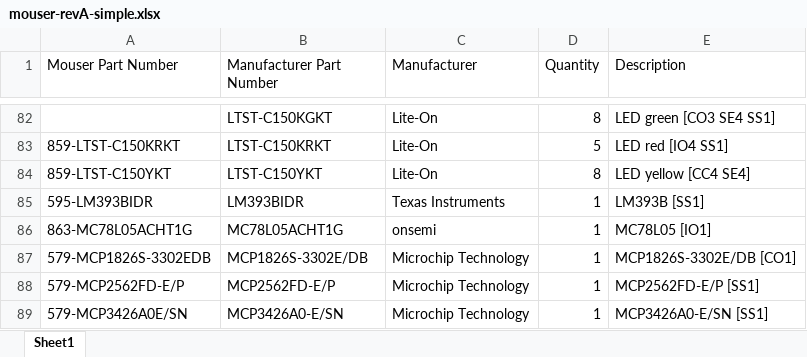
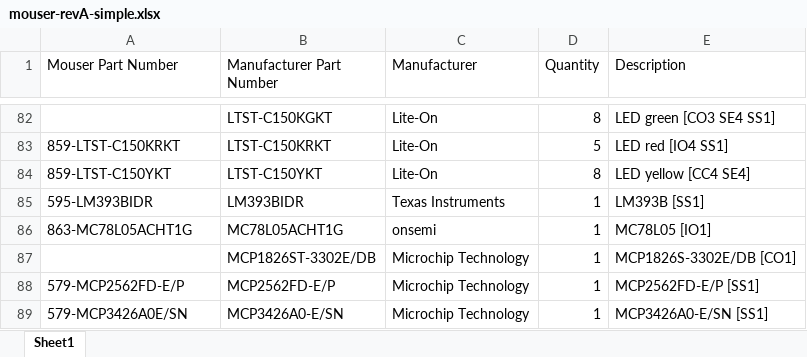
Before and after one commit to czalinski/ThlHats, an Excel workbook: docs/orders/mouser-revA-simple.xlsx, sheet Sheet1, drawn as a sheet; only a part is shown, gaps mark what is left out; values as stored, in another font and other column widths than the file's, no borders; the diff names each change by its address in the sheet, - before the commit and + after, or states it on an @@ line.

```diff
--- a/docs/orders/mouser-revA-simple.xlsx (sheet Sheet1)
+++ b/docs/orders/mouser-revA-simple.xlsx (sheet Sheet1)
-A87 (Mouser Part Number): 579-MCP1826S-3302EDB
+A87 (Mouser Part Number): (empty)
-B87 (Manufacturer Part Number): MCP1826S-3302E/DB
+B87 (Manufacturer Part Number): MCP1826ST-3302E/DB
```
Also changed, not shown: docs/orders/mouser-revA.xlsx, 2 other files.
